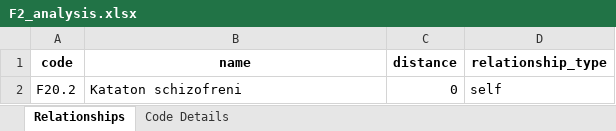
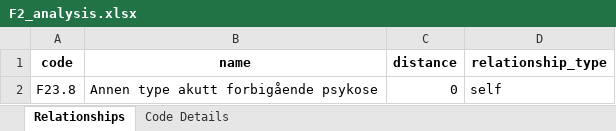
Before and after one commit to fremgang/finnkode-fetch, an Excel workbook: analysis_output/F2_analysis.xlsx, sheet Relationships, drawn as a sheet; values as stored, in another font and other column widths than the file's, no borders; the diff names each change by its address in the sheet, - before the commit and + after, or states it on an @@ line.

```diff
--- a/analysis_output/F2_analysis.xlsx (sheet Relationships)
+++ b/analysis_output/F2_analysis.xlsx (sheet Relationships)
-A2 (code): F20.2
+A2 (code): F23.8
-B2 (name): Kataton schizofreni
+B2 (name): Annen type akutt forbigående psykose
```
Also changed, not shown: sheet Code Details, analysis_output/F1_analysis.xlsx, analysis_output/F4_analysis.xlsx, 28 other files.
